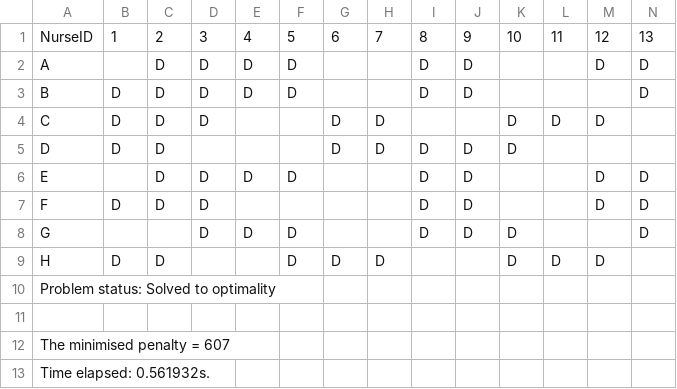
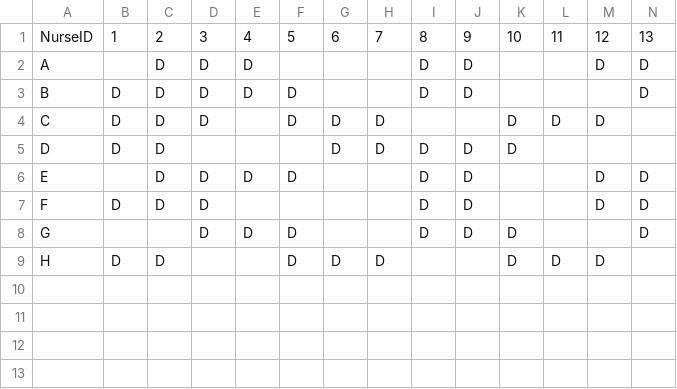
Before and after one commit to turtlesoul25/Dissertation2023_24, a CSV file: RosterSolution_post_VNS/VNS_NurseRoster1.csv (was RosterSolutions/NurseRoster1.csv), drawn as a sheet; only a part is shown; rows hold the shown columns only; the diff names each change by its address in the sheet, - before the commit and + after, or states it on an @@ line.

Commit message:
Need to get remaining initial roster solutions

```diff
--- a/RosterSolutions/NurseRoster1.csv
+++ b/RosterSolution_post_VNS/VNS_NurseRoster1.csv
-F2: D
+F2: (empty)
-F4: (empty)
+F4: D
-row 10: Problem status: Solved to optimality
-row 11: (empty)
-row 12: The minimised penalty = 607
-row 13: Time elapsed: 0.561932s.
```
Also changed, not shown: 35 other files.
